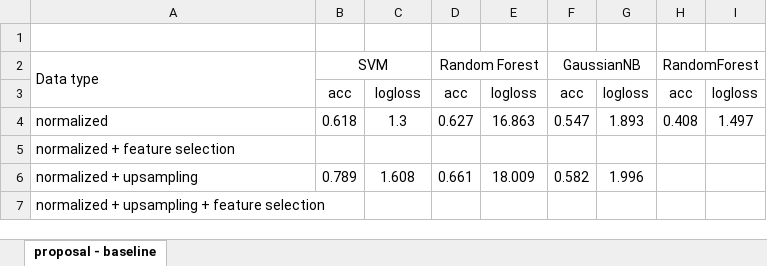
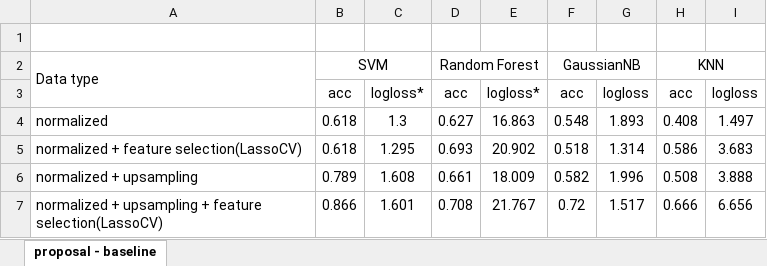
Before and after one commit to adam1214/ML_Final, an Excel workbook: results.xlsx, sheet proposal - baseline, drawn as a sheet; values as stored, in another font and other column widths than the file's, no borders; charts and pictures not drawn; removed rows and columns are numbered as before the commit, all else as after; the diff names each change by its address in the sheet, - before the commit and + after, or states it on an @@ line.

Commit message:
feature_selection.SelectFromModel

```diff
--- a/results.xlsx (sheet proposal - baseline)
+++ b/results.xlsx (sheet proposal - baseline)
-H2: RandomForest
+H2: KNN
-C3: logloss
+C3: logloss*
-E3: logloss
+E3: logloss*
-F4: 0.547
+F4: 0.548
-row 5: normalized + feature selection
+row 5: normalized + feature selection(LassoCV) | 0.618 | 1.295 | 0.693 | 20.902 | 0.518 | 1.314 | 0.586 | 3.683
-H6: (empty)
+H6: 0.508
-I6: (empty)
+I6: 3.888
-row 7: normalized + upsampling + feature selection
+row 7: normalized + upsampling + feature selection(LassoCV) | 0.866 | 1.601 | 0.708 | 21.767 | 0.72 | 1.517 | 0.666 | 6.656
```
Also changed, not shown: 4 other files.
